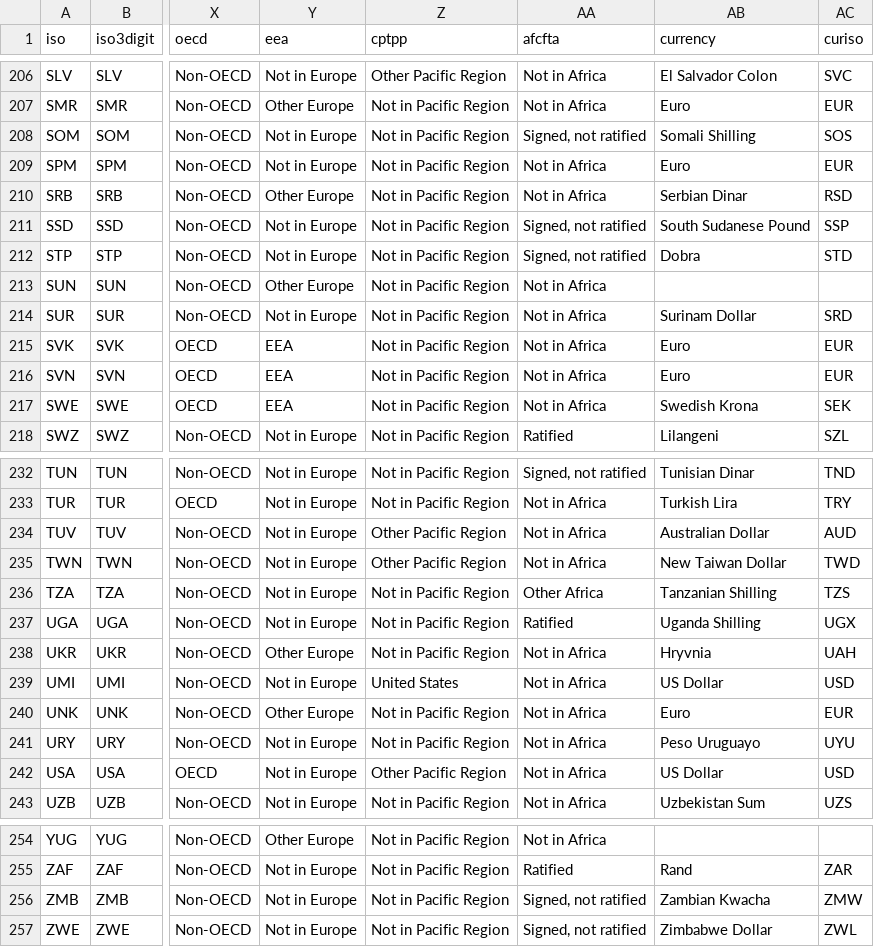
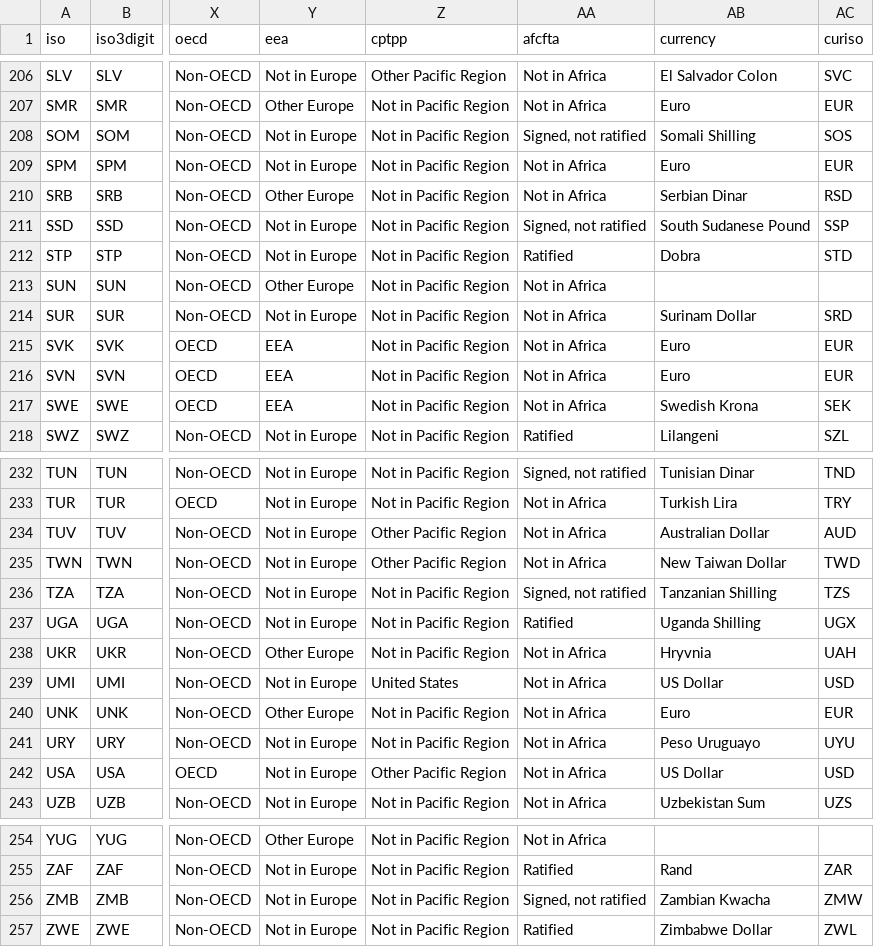
Before and after one commit to carolinebastian/matchcountry, a CSV file: inst/extdata/countrydata.csv, drawn as a sheet; only a part is shown, gaps mark what is left out; the diff covers the shown part only; the diff names each change by its address in the sheet, - before the commit and + after, or states it on an @@ line.

Commit message:
changes to afcfta
further modifications to afcfta

```diff
--- a/inst/extdata/countrydata.csv
+++ b/inst/extdata/countrydata.csv
-AA212 (afcfta): Signed, not ratified
+AA212 (afcfta): Ratified
-AA236 (afcfta): Other Africa
+AA236 (afcfta): Signed, not ratified
-AA257 (afcfta): Signed, not ratified
+AA257 (afcfta): Ratified
```
Also changed, not shown: 13 edited cells elsewhere in this file.
